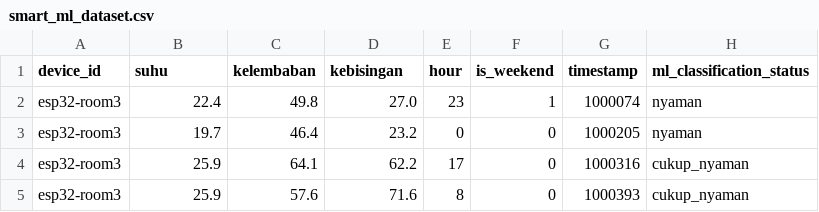
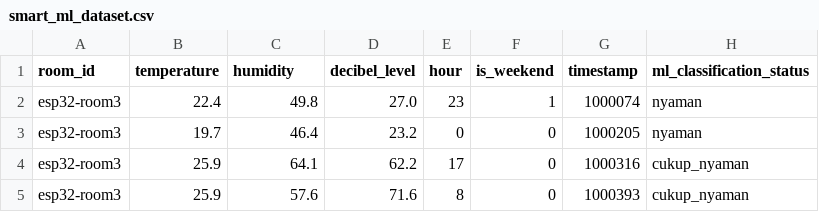
Before and after one commit to diliasa12/smart-city-platform, a CSV file: smart-city-ml-service/data/smart_ml_dataset.csv, drawn as a sheet; only a part is shown.

Commit message:
feature:sync sheet with schema SQL

```diff
--- a/smart-city-ml-service/data/smart_ml_dataset.csv
+++ b/smart-city-ml-service/data/smart_ml_dataset.csv
@@ -1,2 +1,2 @@
-device_id,suhu,kelembaban,kebisingan,hour,is_weekend,timestamp,ml_classification_status
+room_id,temperature,humidity,decibel_level,hour,is_weekend,timestamp,ml_classification_status
 esp32-room3,22.4,49.8,27.0,23,1,1000074,nyaman
```
Also changed, not shown: 4 other files.
